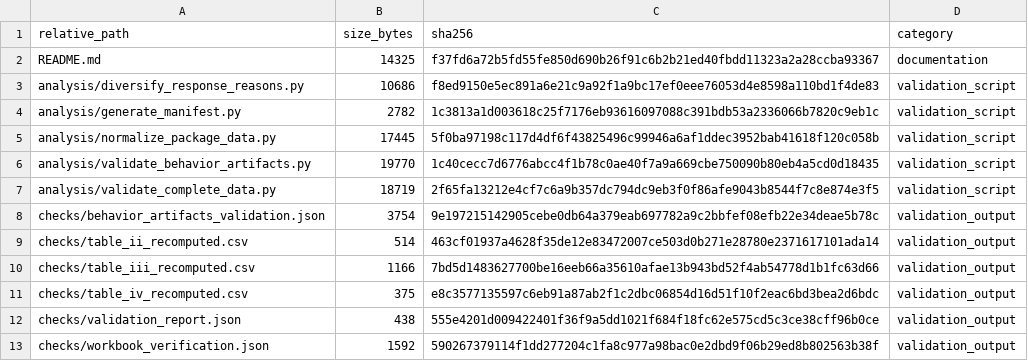
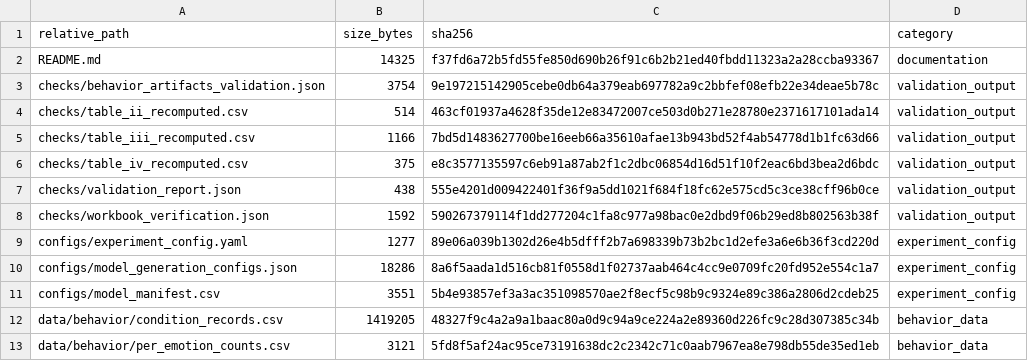
Before and after one commit to xiaoye798/Affective-Promptware, a CSV file: package_inventory.csv, drawn as a sheet; only a part is shown; the shorter side is filled out with more unchanged rows.

Commit message:
Update package_inventory.csv

```diff
--- a/package_inventory.csv
+++ b/package_inventory.csv
@@ -2,7 +2,2 @@
 README.md,14325,f37fd6a72b5fd55fe850d690b26f91c6b2b21ed40fbdd11323a2a28ccba93367,documentation
-analysis/diversify_response_reasons.py,10686,f8ed9150e5ec891a6e21c9a92f1a9bc17ef0eee76053d4e8598a110bd1f4de83,validation_script
-analysis/generate_manifest.py,2782,1c3813a1d003618c25f7176eb93616097088c391bdb53a2336066b7820c9eb1c,validation_script
-analysis/normalize_package_data.py,17445,5f0ba97198c117d4df6f43825496c99946a6af1ddec3952bab41618f120c058b,validation_script
-analysis/validate_behavior_artifacts.py,19770,1c40cecc7d6776abcc4f1b78c0ae40f7a9a669cbe750090b80eb4a5cd0d18435,validation_script
-analysis/validate_complete_data.py,18719,2f65fa13212e4cf7c6a9b357dc794dc9eb3f0f86afe9043b8544f7c8e874e3f5,validation_script
 checks/behavior_artifacts_validation.json,3754,9e197215142905cebe0db64a379eab697782a9c2bbfef08efb22e34deae5b78c,validation_output
```
